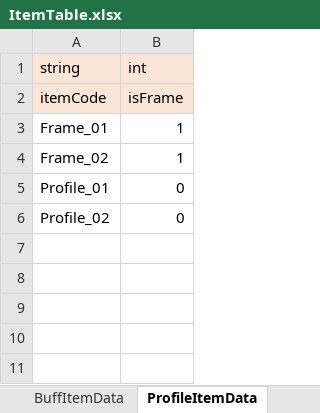
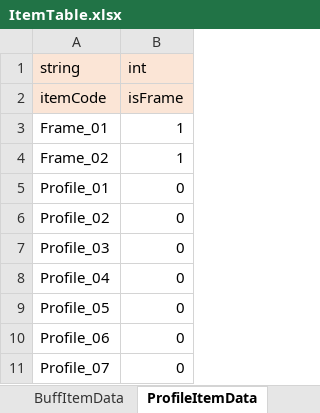
Before and after one commit to solhwi/SebamoScript, an Excel workbook: Excels/ItemTable.xlsx, sheet ProfileItemData, drawn as a sheet; values as stored, in another font and other column widths than the file's, no borders; the diff names each change by its address in the sheet, - before the commit and + after, or states it on an @@ line.

```diff
--- a/Excels/ItemTable.xlsx (sheet ProfileItemData)
+++ b/Excels/ItemTable.xlsx (sheet ProfileItemData)
+row 7: Profile_03 | 0
+row 8: Profile_04 | 0
+row 9: Profile_05 | 0
+row 10: Profile_06 | 0
+row 11: Profile_07 | 0
```
Also changed, not shown: sheet ItemToolTipData, sheet ShopItemData.
